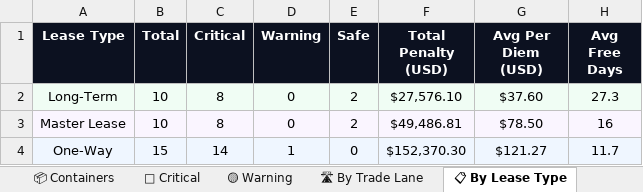
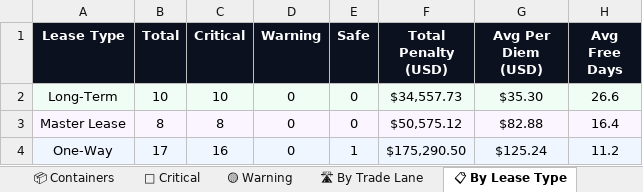
Before and after one commit to rahulmistry18/Reposea_container_optimizer, an Excel workbook: data/exports/reposea_report.xlsx, sheet 📋 By Lease Type, drawn as a sheet; values as stored, in another font and other column widths than the file's, no borders; the diff names each change by its address in the sheet, - before the commit and + after, or states it on an @@ line.

```diff
--- a/data/exports/reposea_report.xlsx (sheet 📋 By Lease Type)
+++ b/data/exports/reposea_report.xlsx (sheet 📋 By Lease Type)
-C2 (Critical): 8
+C2 (Critical): 10
-E2:E3 (Safe): 2
+E2:E3 (Safe): 0
-F2 (Total Penalty (USD)): $27,576.10
+F2 (Total Penalty (USD)): $34,557.73
-G2 (Avg Per Diem (USD)): $37.60
+G2 (Avg Per Diem (USD)): $35.30
-H2 (Avg Free Days): 27.3
+H2 (Avg Free Days): 26.6
-B3 (Total): 10
+B3 (Total): 8
-F3 (Total Penalty (USD)): $49,486.81
+F3 (Total Penalty (USD)): $50,575.12
-G3 (Avg Per Diem (USD)): $78.50
+G3 (Avg Per Diem (USD)): $82.88
-H3 (Avg Free Days): 16
+H3 (Avg Free Days): 16.4
-B4 (Total): 15
+B4 (Total): 17
-C4 (Critical): 14
+C4 (Critical): 16
-D4 (Warning): 1
+D4 (Warning): 0
-E4 (Safe): 0
+E4 (Safe): 1
-F4 (Total Penalty (USD)): $152,370.30
+F4 (Total Penalty (USD)): $175,290.50
-G4 (Avg Per Diem (USD)): $121.27
+G4 (Avg Per Diem (USD)): $125.24
-H4 (Avg Free Days): 11.7
+H4 (Avg Free Days): 11.2
```
Also changed, not shown: sheet 📦 Containers, sheet 🔴 Critical, sheet 🛣 By Trade Lane, sheet 📊 Dashboard, sheet 🟡 Warning, 7 other files.
